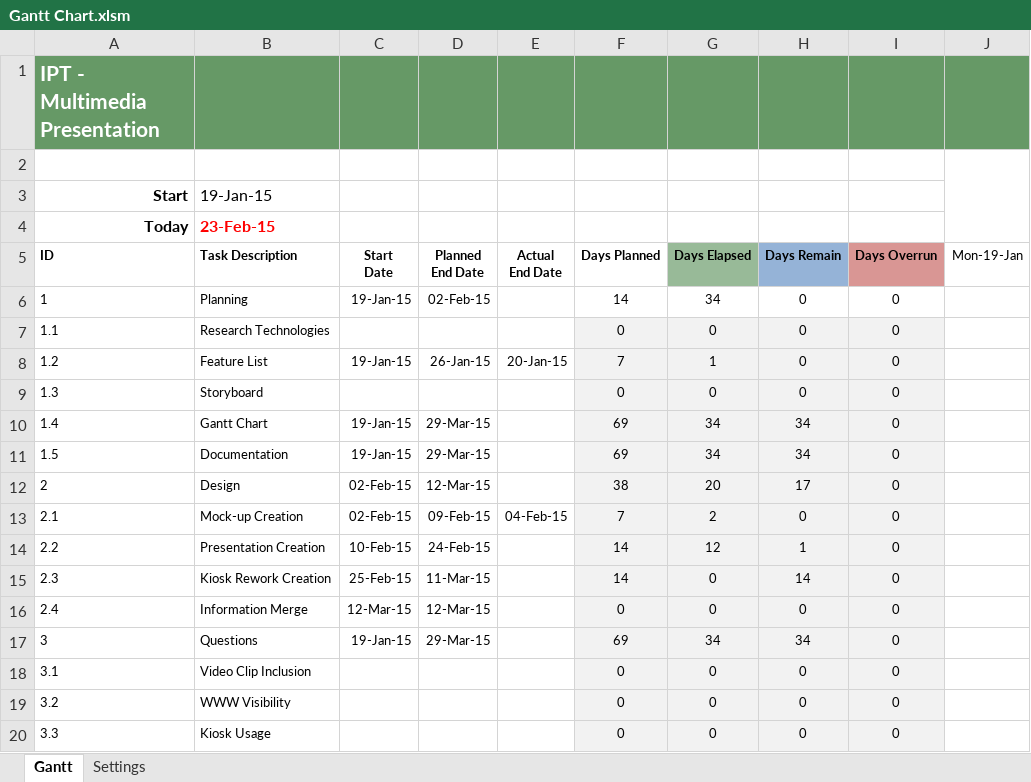
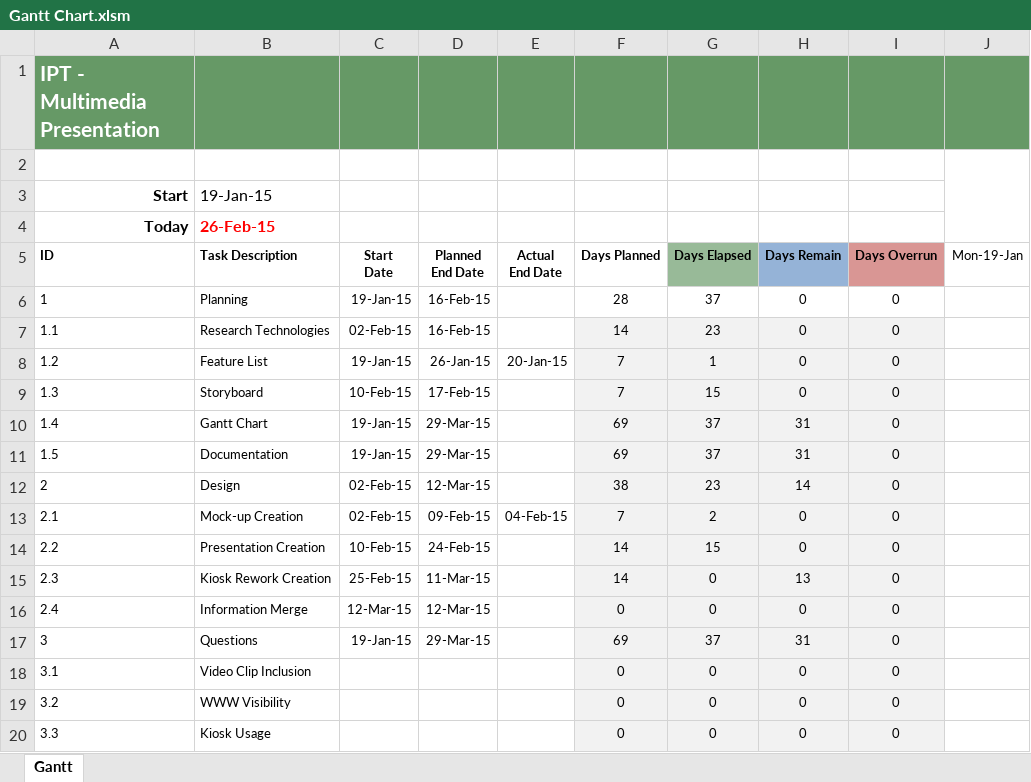
Before and after one commit to bearbear12345/school_ipt_2015_as1, an Excel workbook: docs/Gantt Chart.xlsm, sheet Gantt, drawn as a sheet; only a part is shown; values as stored, in another font and other column widths than the file's, no borders; conditional formats not drawn; the diff names each change by its address in the sheet, - before the commit and + after, or states it on an @@ line.

```diff
--- a/docs/Gantt Chart.xlsm (sheet Gantt)
+++ b/docs/Gantt Chart.xlsm (sheet Gantt)
@@ sheet tab hidden: Settings @@
-B4: 23-Feb-15
+B4: 26-Feb-15
-D6: 02-Feb-15
+D6: 16-Feb-15
-F6: 14
+F6: 28
-G6: 34
+G6: 37
-C7: (empty)
+C7: 02-Feb-15
-D7: (empty)
+D7: 16-Feb-15
-F7: 0
+F7: 14
-G7: 0
+G7: 23
-C9: (empty)
+C9: 10-Feb-15
-D9: (empty)
+D9: 17-Feb-15
-F9: 0
+F9: 7
-G9: 0
+G9: 15
-G10:G11: 34
+G10:G11: 37
-H10:H11: 34
+H10:H11: 31
-G12: 20
+G12: 23
-H12: 17
+H12: 14
-G14: 12
+G14: 15
-H14: 1
+H14: 0
-H15: 14
+H15: 13
-G17: 34
+G17: 37
-H17: 34
+H17: 31
```
Also changed, not shown: docs/Log.xlsx, 13 other files.
